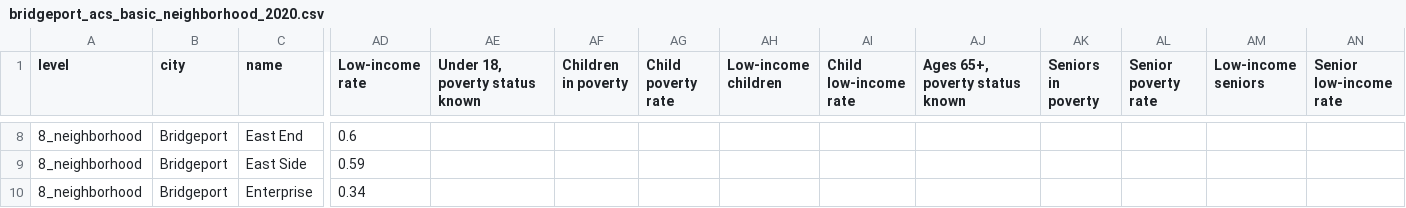
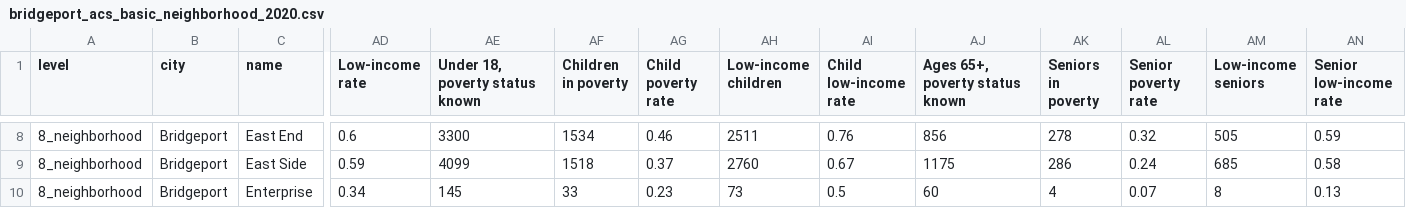
Before and after one commit to CT-Data-Haven/2020acs, a CSV file: to_distro/bridgeport_acs_basic_neighborhood_2020.csv, drawn as a sheet; only a part is shown, gaps mark what is left out; the diff covers the shown part only; the diff names each change by its address in the sheet, - before the commit and + after, or states it on an @@ line.

```diff
--- a/to_distro/bridgeport_acs_basic_neighborhood_2020.csv
+++ b/to_distro/bridgeport_acs_basic_neighborhood_2020.csv
-AE8 (Under 18, poverty status known): (empty)
+AE8 (Under 18, poverty status known): 3300
-AF8 (Children in poverty): (empty)
+AF8 (Children in poverty): 1534
-AG8 (Child poverty rate): (empty)
+AG8 (Child poverty rate): 0.46
-AH8 (Low-income children): (empty)
+AH8 (Low-income children): 2511
-AI8 (Child low-income rate): (empty)
+AI8 (Child low-income rate): 0.76
-AJ8 (Ages 65+, poverty status known): (empty)
+AJ8 (Ages 65+, poverty status known): 856
-AK8 (Seniors in poverty): (empty)
+AK8 (Seniors in poverty): 278
-AL8 (Senior poverty rate): (empty)
+AL8 (Senior poverty rate): 0.32
-AM8 (Low-income seniors): (empty)
+AM8 (Low-income seniors): 505
-AN8 (Senior low-income rate): (empty)
+AN8 (Senior low-income rate): 0.59
-AE9 (Under 18, poverty status known): (empty)
+AE9 (Under 18, poverty status known): 4099
-AF9 (Children in poverty): (empty)
+AF9 (Children in poverty): 1518
-AG9 (Child poverty rate): (empty)
+AG9 (Child poverty rate): 0.37
-AH9 (Low-income children): (empty)
+AH9 (Low-income children): 2760
-AI9 (Child low-income rate): (empty)
+AI9 (Child low-income rate): 0.67
-AJ9 (Ages 65+, poverty status known): (empty)
+AJ9 (Ages 65+, poverty status known): 1175
-AK9 (Seniors in poverty): (empty)
+AK9 (Seniors in poverty): 286
-AL9 (Senior poverty rate): (empty)
+AL9 (Senior poverty rate): 0.24
-AM9 (Low-income seniors): (empty)
+AM9 (Low-income seniors): 685
-AN9 (Senior low-income rate): (empty)
+AN9 (Senior low-income rate): 0.58
-AE10 (Under 18, poverty status known): (empty)
+AE10 (Under 18, poverty status known): 145
-AF10 (Children in poverty): (empty)
+AF10 (Children in poverty): 33
-AG10 (Child poverty rate): (empty)
+AG10 (Child poverty rate): 0.23
-AH10 (Low-income children): (empty)
+AH10 (Low-income children): 73
-AI10 (Child low-income rate): (empty)
+AI10 (Child low-income rate): 0.5
-AJ10 (Ages 65+, poverty status known): (empty)
+AJ10 (Ages 65+, poverty status known): 60
-AK10 (Seniors in poverty): (empty)
+AK10 (Seniors in poverty): 4
-AL10 (Senior poverty rate): (empty)
+AL10 (Senior poverty rate): 0.07
-AM10 (Low-income seniors): (empty)
+AM10 (Low-income seniors): 8
-AN10 (Senior low-income rate): (empty)
+AN10 (Senior low-income rate): 0.13
```
Also changed, not shown: 100 edited cells elsewhere in this file, to_distro/hartford_acs_basic_neighborhood_2020.csv, to_distro/new_haven_acs_basic_neighborhood_2020.csv, 4 other files.
